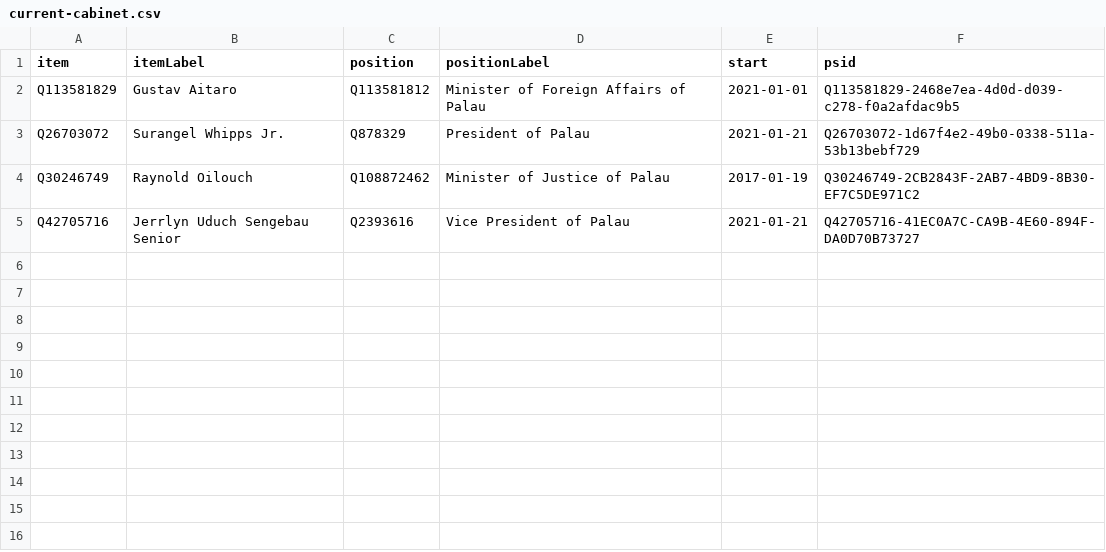
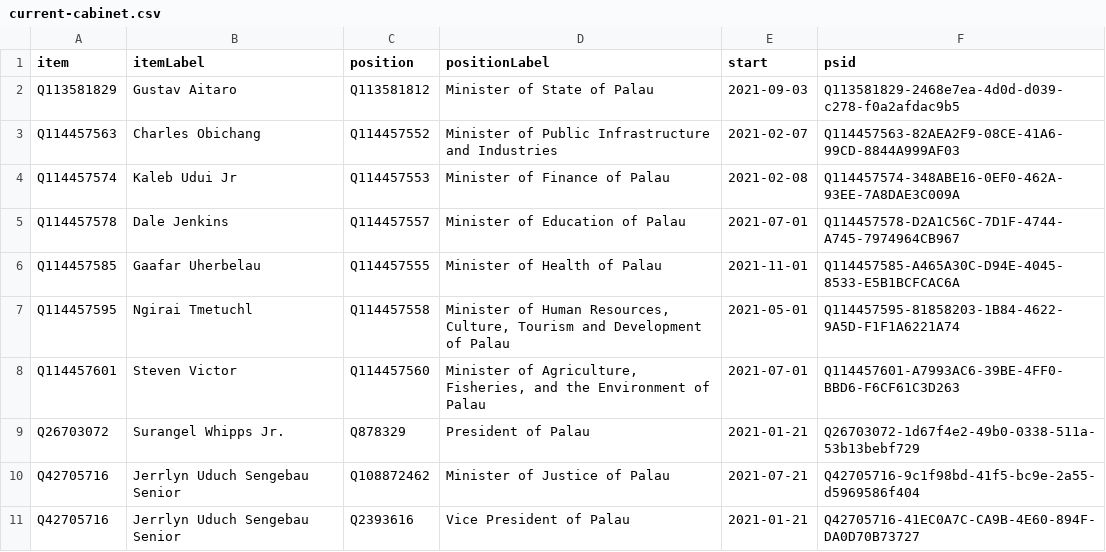
Before and after one commit to every-politician-scrapers/palau, a CSV file: wikidata/results/current-cabinet.csv, drawn as a sheet.

Commit message:
Run SPARQL queries

```diff
--- a/wikidata/results/current-cabinet.csv
+++ b/wikidata/results/current-cabinet.csv
@@ -1,5 +1,11 @@
 item,itemLabel,position,positionLabel,start,psid
-Q113581829,Gustav Aitaro,Q113581812,Minister of Foreign Affairs of Palau,2021-01-01,Q113581829-2468e7ea-4d0d-d039-c278-f0a2afdac9b5
+Q113581829,Gustav Aitaro,Q113581812,Minister of State of Palau,2021-09-03,Q113581829-2468e7ea-4d0d-d039-c278-f0a2afdac9b5
+Q114457563,Charles Obichang,Q114457552,Minister of Public Infrastructure and Industries,2021-02-07,Q114457563-82AEA2F9-08CE-41A6-99CD-8844A999AF03
+Q114457574,Kaleb Udui Jr,Q114457553,Minister of Finance of Palau,2021-02-08,Q114457574-348ABE16-0EF0-462A-93EE-7A8DAE3C009A
+Q114457578,Dale Jenkins,Q114457557,Minister of Education of Palau,2021-07-01,Q114457578-D2A1C56C-7D1F-4744-A745-7974964CB967
+Q114457585,Gaafar Uherbelau,Q114457555,Minister of Health of Palau,2021-11-01,Q114457585-A465A30C-D94E-4045-8533-E5B1BCFCAC6A
+Q114457595,Ngirai Tmetuchl,Q114457558,"Minister of Human Resources, Culture, Tourism and Development of Palau",2021-05-01,Q114457595-81858203-1B84-4622-9A5D-F1F1A6221A74
+Q114457601,Steven Victor,Q114457560,"Minister of Agriculture, Fisheries, and the Environment of Palau",2021-07-01,Q114457601-A7993AC6-39BE-4FF0-BBD6-F6CF61C3D263
 Q26703072,Surangel Whipps Jr.,Q878329,President of Palau,2021-01-21,Q26703072-1d67f4e2-49b0-0338-511a-53b13bebf729
-Q30246749,Raynold Oilouch,Q108872462,Minister of Justice of Palau,2017-01-19,Q30246749-2CB2843F-2AB7-4BD9-8B30-EF7C5DE971C2
+Q42705716,Jerrlyn Uduch Sengebau Senior,Q108872462,Minister of Justice of Palau,2021-07-21,Q42705716-9c1f98bd-41f5-bc9e-2a55-d5969586f404
 Q42705716,Jerrlyn Uduch Sengebau Senior,Q2393616,Vice President of Palau,2021-01-21,Q42705716-41EC0A7C-CA9B-4E60-894F-DA0D70B73727
```
